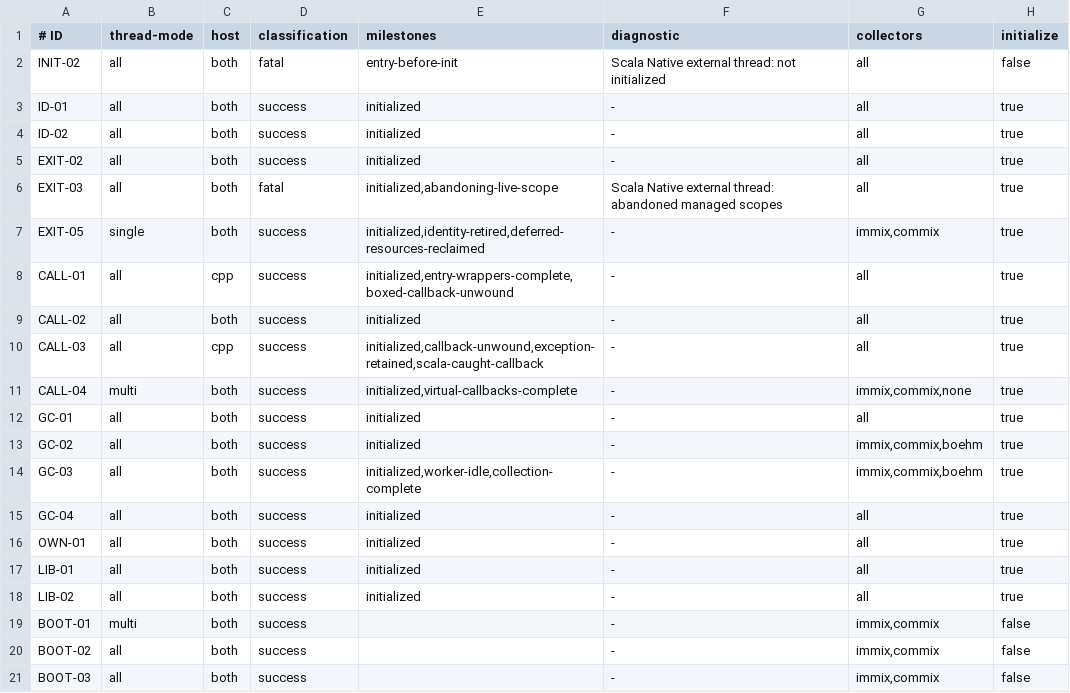
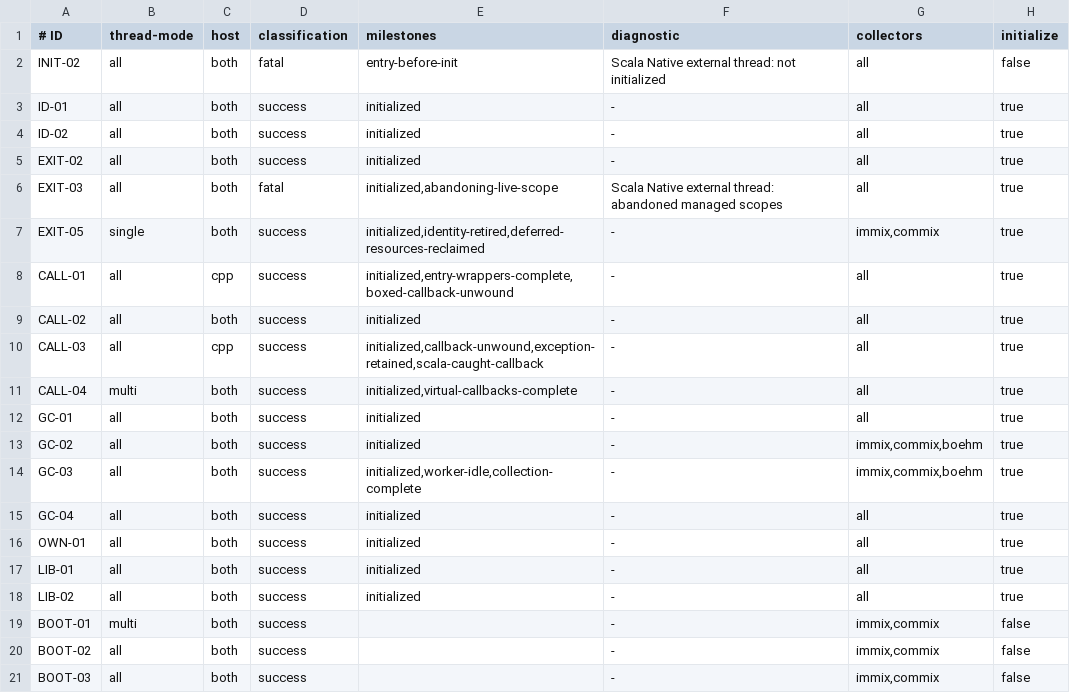
Before and after one commit to scala-native/scala-native, a TSV file: scripted-tests/external-threads/runtime/scenarios.tsv, drawn as a sheet.

Commit message:
[runtime] Support one-shot continuations with Boehm GC through the GC hooks

```diff
--- a/scripted-tests/external-threads/runtime/scenarios.tsv
+++ b/scripted-tests/external-threads/runtime/scenarios.tsv
@@ -10,3 +10,3 @@ CALL-02	all	both	success	initialized	-	all	true
 CALL-03	all	cpp	success	initialized,callback-unwound,exception-retained,scala-caught-callback	-	all	true
-CALL-04	multi	both	success	initialized,virtual-callbacks-complete	-	immix,commix,none	true
+CALL-04	multi	both	success	initialized,virtual-callbacks-complete	-	all	true
 GC-01	all	both	success	initialized	-	all	true
```
Also changed, not shown: 9 other files.
